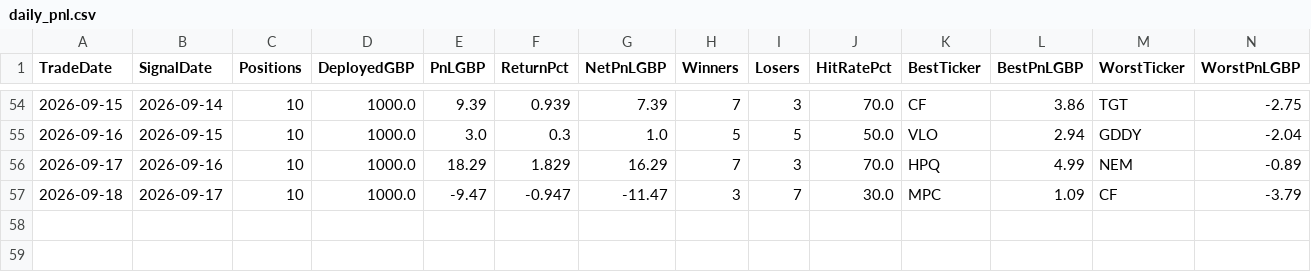
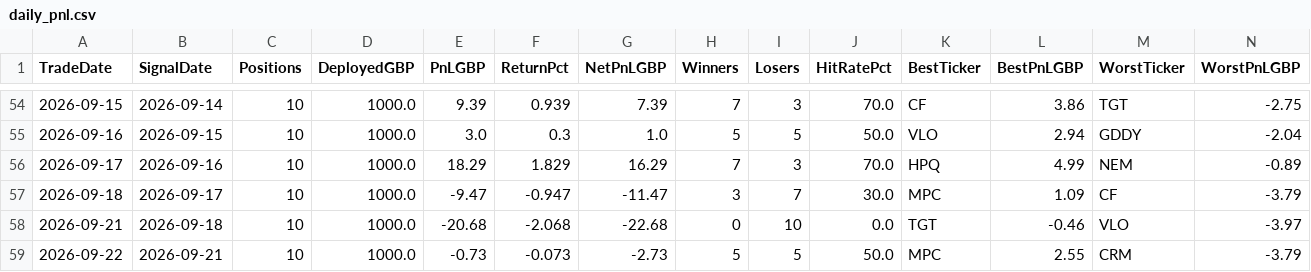
Before and after one commit to MrinalBhargava/sp500-dashboard, a CSV file: daily_pnl.csv, drawn as a sheet; only a part is shown, gaps mark what is left out; rows hold the shown columns only; the diff names each change by its address in the sheet, - before the commit and + after, or states it on an @@ line.

```diff
--- a/daily_pnl.csv
+++ b/daily_pnl.csv
+row 58: 2026-09-21 | 2026-09-18 | 10 | 1000.0 | -20.68 | -2.068 | -22.68 | 0 | 10 | 0.0 | TGT | -0.46 | VLO | -3.97
+row 59: 2026-09-22 | 2026-09-21 | 10 | 1000.0 | -0.73 | -0.073 | -2.73 | 5 | 5 | 50.0 | MPC | 2.55 | CRM | -3.79
```
Also changed, not shown: positions_pnl.csv.
